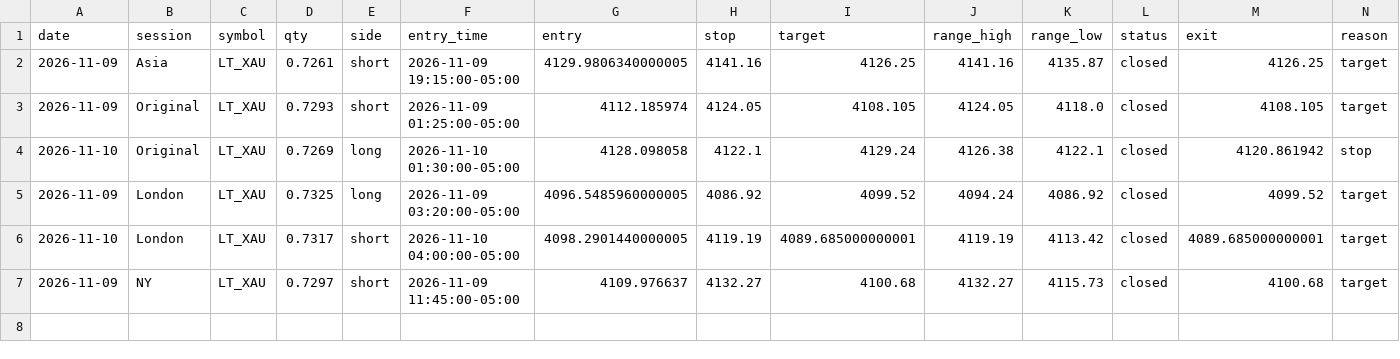
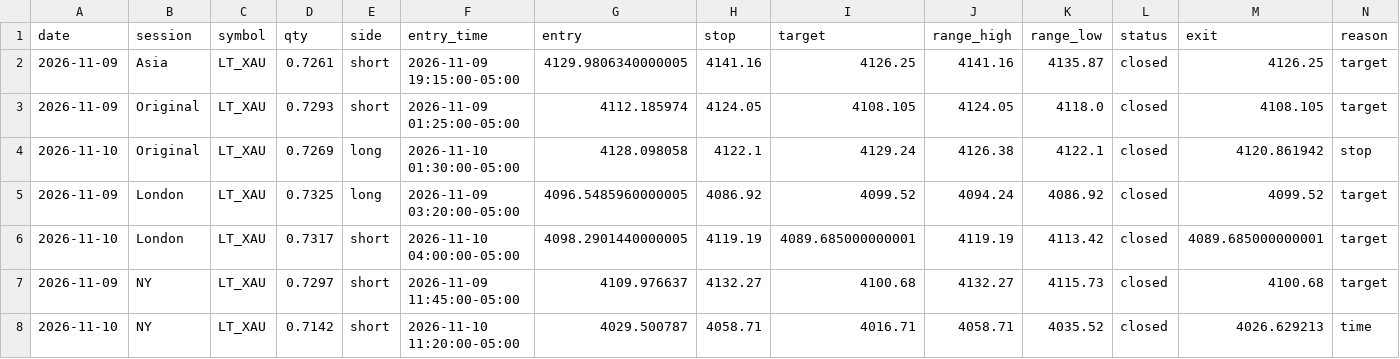
Before and after one commit to Amanzing7/mnq-paper-trading, a CSV file: data/LT_XAU_f0.csv, drawn as a sheet; only a part is shown; rows hold the shown columns only; the diff names each change by its address in the sheet, - before the commit and + after, or states it on an @@ line.

```diff
--- a/data/LT_XAU_f0.csv
+++ b/data/LT_XAU_f0.csv
+row 8: 2026-11-10 | NY | LT_XAU | 0.7142 | short | 2026-11-10 11:20:00-05:00 | 4029.500787 | 4058.71 | 4016.71 | 4058.71 | 4035.52 | closed | 4026.629213 | time
```
Also changed, not shown: data/GOLD_f0.csv, data/MCL_f0.csv, 4 other files.
